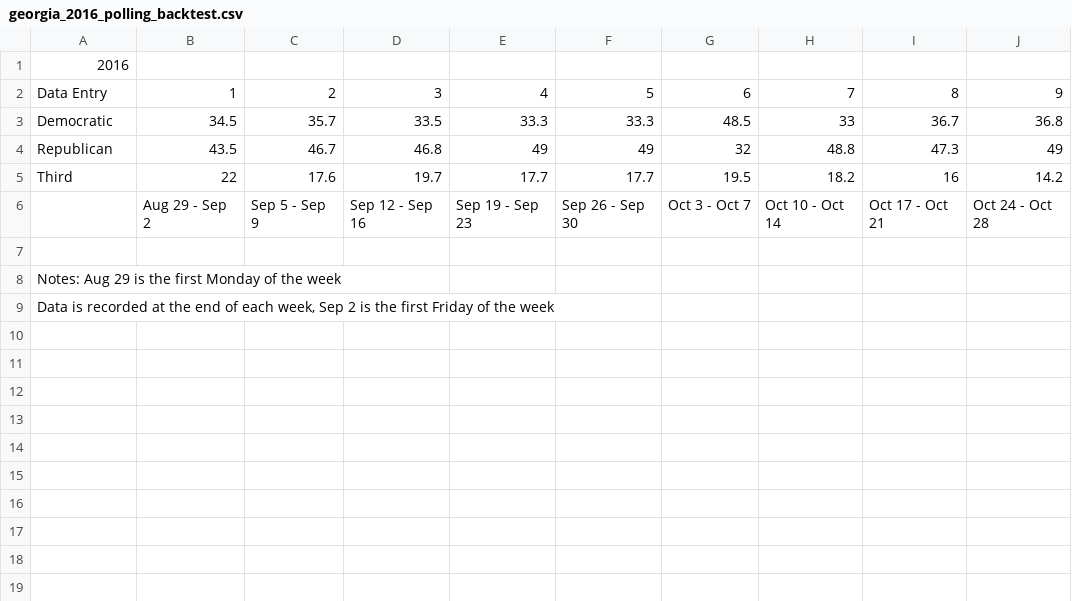
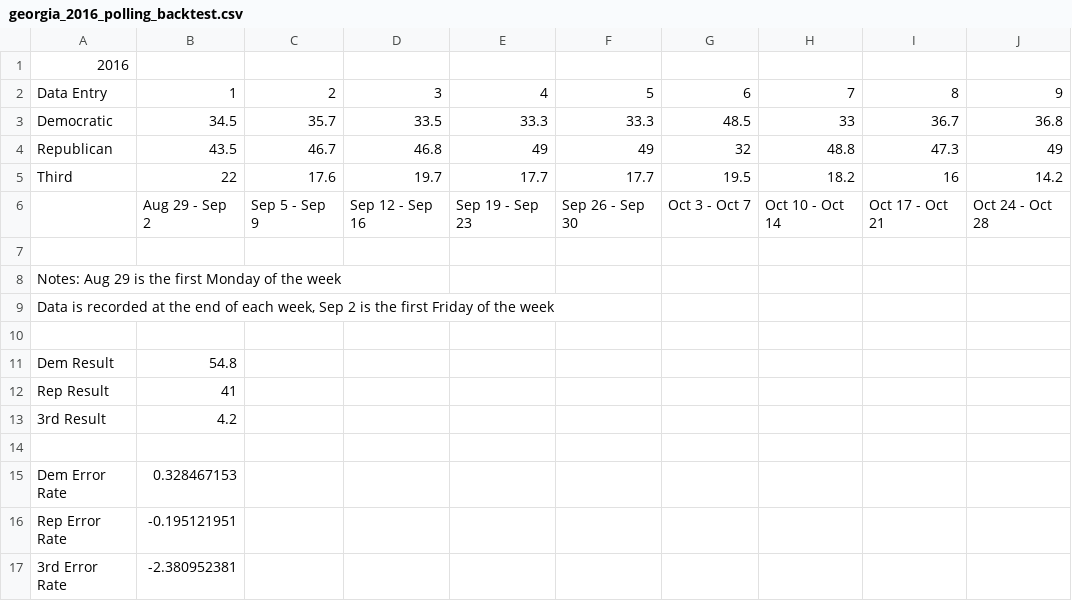
Before and after one commit to ktkt9898/CS-Senior-Project, a CSV file: georgia_2016_polling_backtest.csv, drawn as a sheet.

```diff
--- a/georgia_2016_polling_backtest.csv
+++ b/georgia_2016_polling_backtest.csv
@@ -9 +9,9 @@ Notes: Aug 29 is the first Monday of the week,,,,,,,,,
 "Data is recorded at the end of each week, Sep 2 is the first Friday of the week",,,,,,,,,
+,,,,,,,,,
+Dem Result,54.8,,,,,,,,
+Rep Result,41,,,,,,,,
+3rd Result,4.2,,,,,,,,
+,,,,,,,,,
+Dem Error Rate,0.328467153,,,,,,,,
+Rep Error Rate,-0.195121951,,,,,,,,
+3rd Error Rate,-2.380952381,,,,,,,,
```
Also changed, not shown: georgia_2014_polling_backtest.csv, georgia_2020_polling_backtest.csv, 54 other files.
